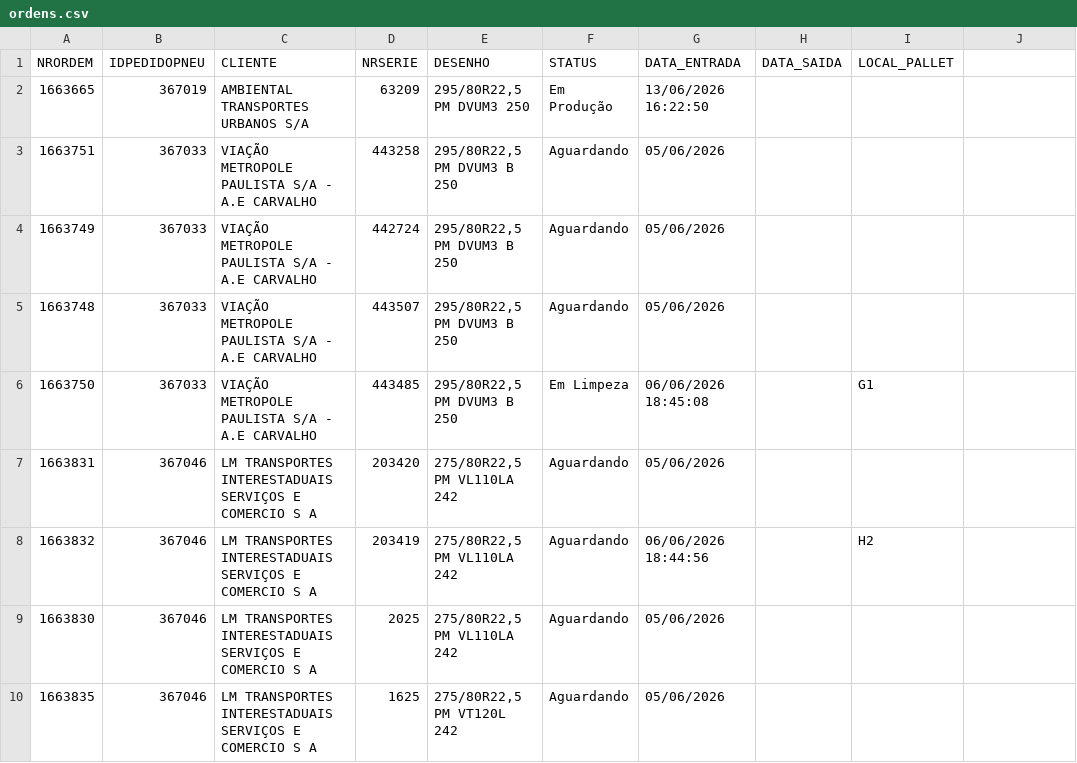
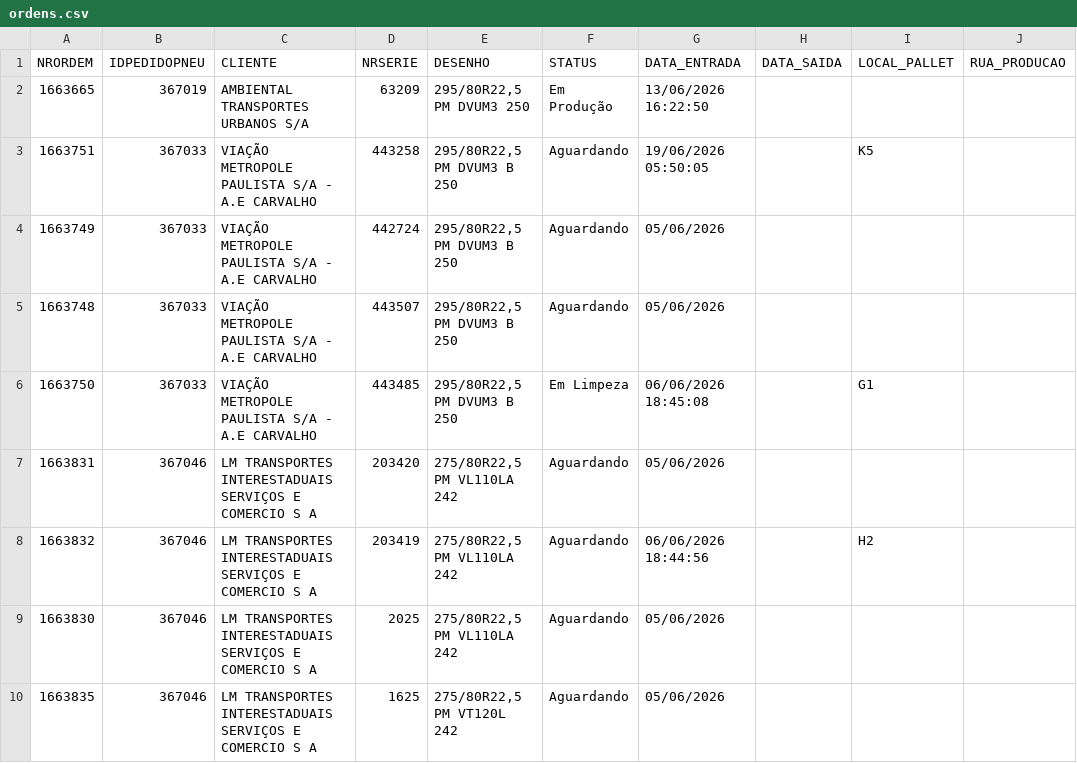
Before and after one commit to tiagoalexandre54/nsa-erp-pneutec, a CSV file: data/ordens.csv, drawn as a sheet; only a part is shown; the diff names each change by its address in the sheet, - before the commit and + after, or states it on an @@ line.

Commit message:
Atualiza ordens.csv via ERP NSA

```diff
--- a/data/ordens.csv
+++ b/data/ordens.csv
-J1: (empty)
+J1: RUA_PRODUCAO
-G3 (DATA_ENTRADA): 05/06/2026
+G3 (DATA_ENTRADA): 19/06/2026 05:50:05
-I3 (LOCAL_PALLET): (empty)
+I3 (LOCAL_PALLET): K5
```
